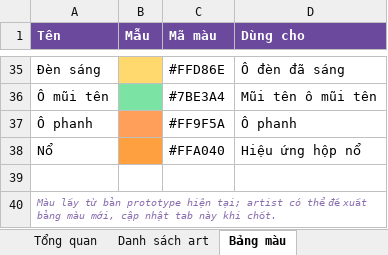
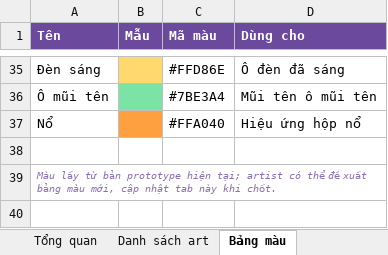
Before and after one commit to FeeVa2498/can-you-fix-her, an Excel workbook: docs/CanYouFixHer_Art_Request.xlsx, sheet Bảng màu, drawn as a sheet; only a part is shown, gaps mark what is left out; values as stored, in another font and other column widths than the file's, no borders; the diff names each change by its address in the sheet, - before the commit and + after, or states it on an @@ line.

```diff
--- a/docs/CanYouFixHer_Art_Request.xlsx (sheet Bảng màu)
+++ b/docs/CanYouFixHer_Art_Request.xlsx (sheet Bảng màu)
-row 37: Ô phanh |  | #FF9F5A | Ô phanh
```
Also changed, not shown: sheet Danh sách art, sheet Tổng quan, 5 other files.
